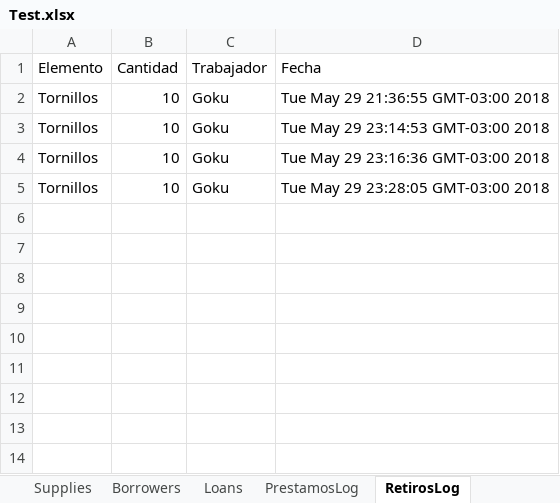
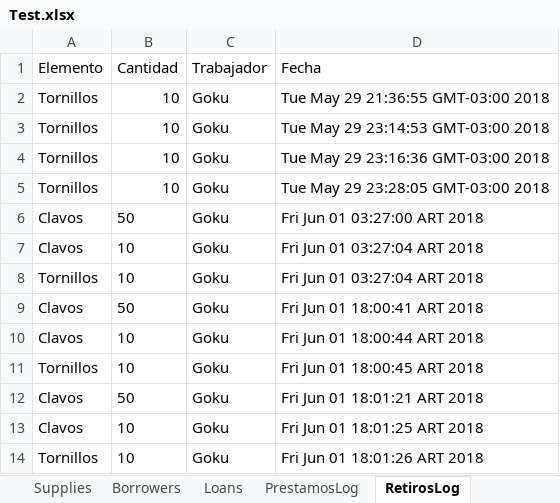
Before and after one commit to cristian-ortega-256/administrador-herramientas-java, an Excel workbook: core/excel/Test.xlsx, sheet RetirosLog, drawn as a sheet; values as stored, in another font and other column widths than the file's, no borders; the diff names each change by its address in the sheet, - before the commit and + after, or states it on an @@ line.

```diff
--- a/core/excel/Test.xlsx (sheet RetirosLog)
+++ b/core/excel/Test.xlsx (sheet RetirosLog)
+row 6: Clavos | 50 | Goku | Fri Jun 01 03:27:00 ART 2018
+row 7: Clavos | 10 | Goku | Fri Jun 01 03:27:04 ART 2018
+row 8: Tornillos | 10 | Goku | Fri Jun 01 03:27:04 ART 2018
+row 9: Clavos | 50 | Goku | Fri Jun 01 18:00:41 ART 2018
+row 10: Clavos | 10 | Goku | Fri Jun 01 18:00:44 ART 2018
+row 11: Tornillos | 10 | Goku | Fri Jun 01 18:00:45 ART 2018
+row 12: Clavos | 50 | Goku | Fri Jun 01 18:01:21 ART 2018
+row 13: Clavos | 10 | Goku | Fri Jun 01 18:01:25 ART 2018
+row 14: Tornillos | 10 | Goku | Fri Jun 01 18:01:26 ART 2018
```
Also changed, not shown: sheet PrestamosLog, excel/Test.xlsx, 22 other files.
